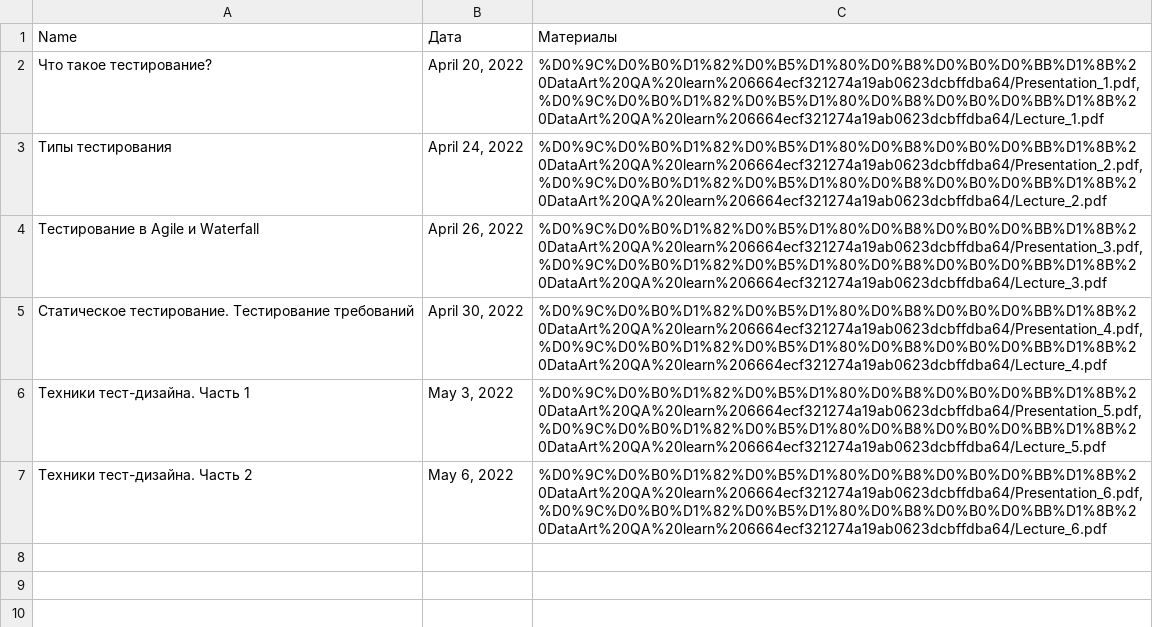
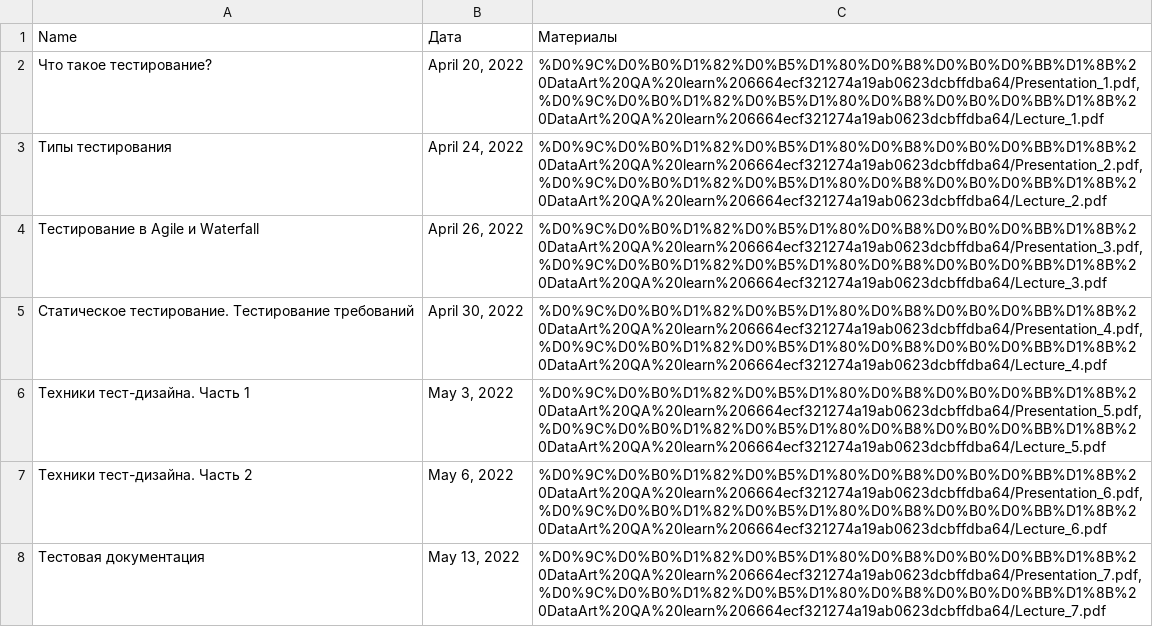
Before and after one commit to DvaMishkiLapa/notion-tech-notes, a CSV file: Технические знания 6705b8e61eb344c7820c2cdbfbb07b01/QA Тестирование ce3079f34a0d4939a986c62657f8d521/Материалы DataArt QA learn 6664ecf321274a19ab0623dcbffdba64.csv, drawn as a sheet; the diff names each change by its address in the sheet, - before the commit and + after, or states it on an @@ line.

Commit message:
Add new lecture files in QA

```diff
--- a/Технические знания 6705b8e61eb344c7820c2cdbfbb07b01/QA Тестирование ce3079f34a0d4939a986c62657f8d521/Материалы DataArt QA learn 6664ecf321274a19ab0623dcbffdba64.csv
+++ b/Технические знания 6705b8e61eb344c7820c2cdbfbb07b01/QA Тестирование ce3079f34a0d4939a986c62657f8d521/Материалы DataArt QA learn 6664ecf321274a19ab0623dcbffdba64.csv
+row 8: Тестовая документация | May 13, 2022 | %D0%9C%D0%B0%D1%82%D0%B5%D1%80%D0%B8%D0%B0%D0%BB%D1%8B%20DataArt%20QA%20learn%206664ecf321274a19ab0623dcbffdba64/Presentation_7.pdf, %D0%9C%D0%B0%D1%82%D0%B5%D1%80%D0%B8%D0%B0%D0%BB%D1%8B%20DataArt%20QA%20learn%206664ecf321274a19ab0623dcbffdba64/Lecture_7.pdf
```
Also changed, not shown: 3 other files.
